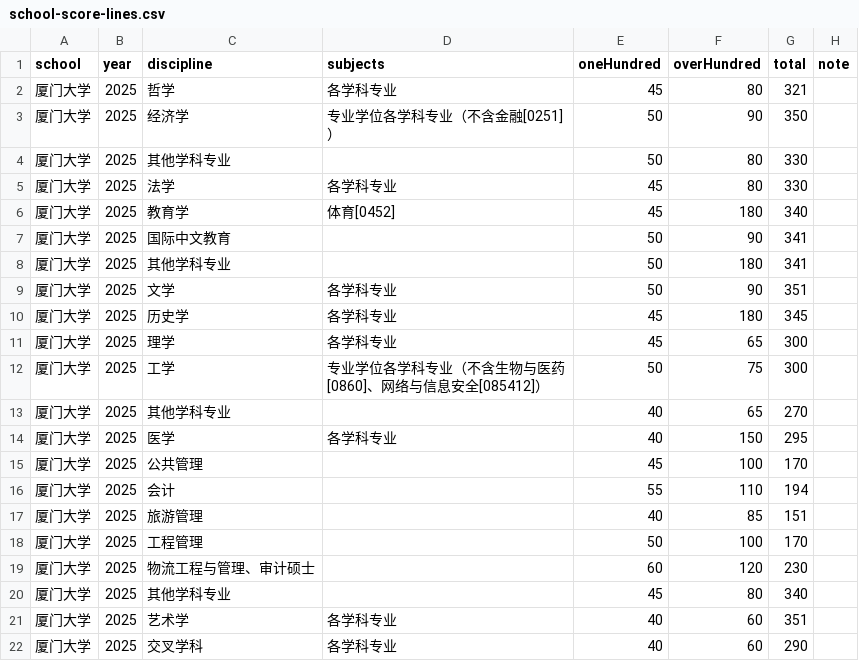
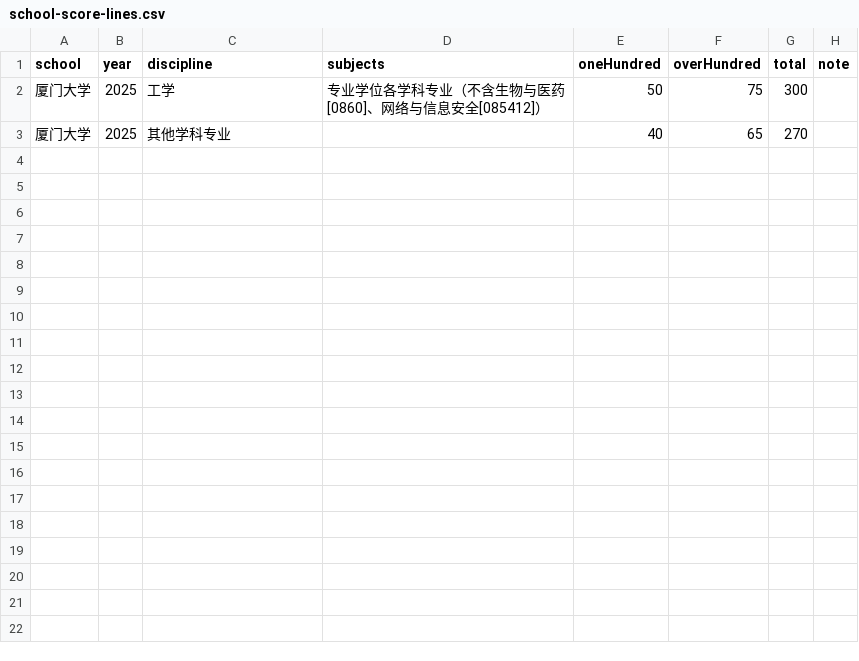
Before and after one commit to Dear-jia/ai-for-unidata, a CSV file: backend/src/main/resources/school-score-lines.csv, drawn as a sheet; the diff names each change by its address in the sheet, - before the commit and + after, or states it on an @@ line.

```diff
--- a/backend/src/main/resources/school-score-lines.csv
+++ b/backend/src/main/resources/school-score-lines.csv
-row 2: 厦门大学 | 2025 | 哲学 | 各学科专业 | 45 | 80 | 321
-row 3: 厦门大学 | 2025 | 经济学 | 专业学位各学科专业（不含金融[0251]） | 50 | 90 | 350
-row 4: 厦门大学 | 2025 | 其他学科专业 |  | 50 | 80 | 330
-row 5: 厦门大学 | 2025 | 法学 | 各学科专业 | 45 | 80 | 330
-row 6: 厦门大学 | 2025 | 教育学 | 体育[0452] | 45 | 180 | 340
-row 7: 厦门大学 | 2025 | 国际中文教育 |  | 50 | 90 | 341
-row 8: 厦门大学 | 2025 | 其他学科专业 |  | 50 | 180 | 341
-row 9: 厦门大学 | 2025 | 文学 | 各学科专业 | 50 | 90 | 351
-row 10: 厦门大学 | 2025 | 历史学 | 各学科专业 | 45 | 180 | 345
-row 11: 厦门大学 | 2025 | 理学 | 各学科专业 | 45 | 65 | 300
-row 14: 厦门大学 | 2025 | 医学 | 各学科专业 | 40 | 150 | 295
-row 15: 厦门大学 | 2025 | 公共管理 |  | 45 | 100 | 170
-row 16: 厦门大学 | 2025 | 会计 |  | 55 | 110 | 194
-row 17: 厦门大学 | 2025 | 旅游管理 |  | 40 | 85 | 151
-row 18: 厦门大学 | 2025 | 工程管理 |  | 50 | 100 | 170
-row 19: 厦门大学 | 2025 | 物流工程与管理、审计硕士 |  | 60 | 120 | 230
-row 20: 厦门大学 | 2025 | 其他学科专业 |  | 45 | 80 | 340
-row 21: 厦门大学 | 2025 | 艺术学 | 各学科专业 | 40 | 60 | 351
-row 22: 厦门大学 | 2025 | 交叉学科 | 各学科专业 | 40 | 60 | 290
```
Also changed, not shown: 5 other files.
